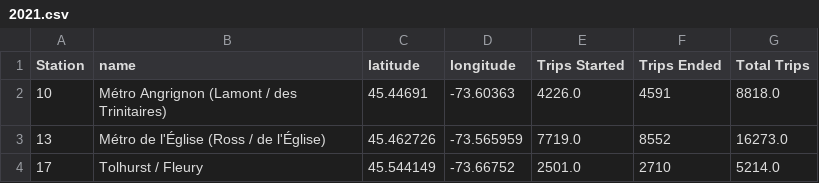
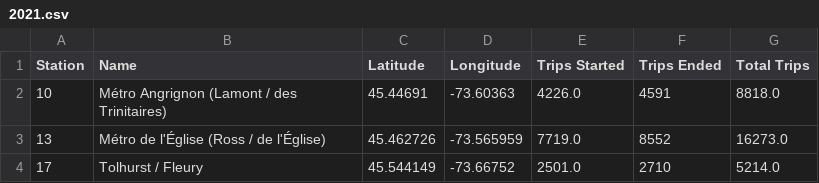
Before and after one commit to joy-zhouu/bixi-2021, a CSV file: 2021.csv, drawn as a sheet; only a part is shown.

Commit message:
Update 2021.csv

```diff
--- a/2021.csv
+++ b/2021.csv
@@ -1,2 +1,2 @@
-Station,name,latitude,longitude,Trips Started,Trips Ended,Total Trips
+Station,Name,Latitude,Longitude,Trips Started,Trips Ended,Total Trips
 10,Métro Angrignon (Lamont /  des Trinitaires),45.44691,-73.60363,4226.0,4591,8818.0
```
